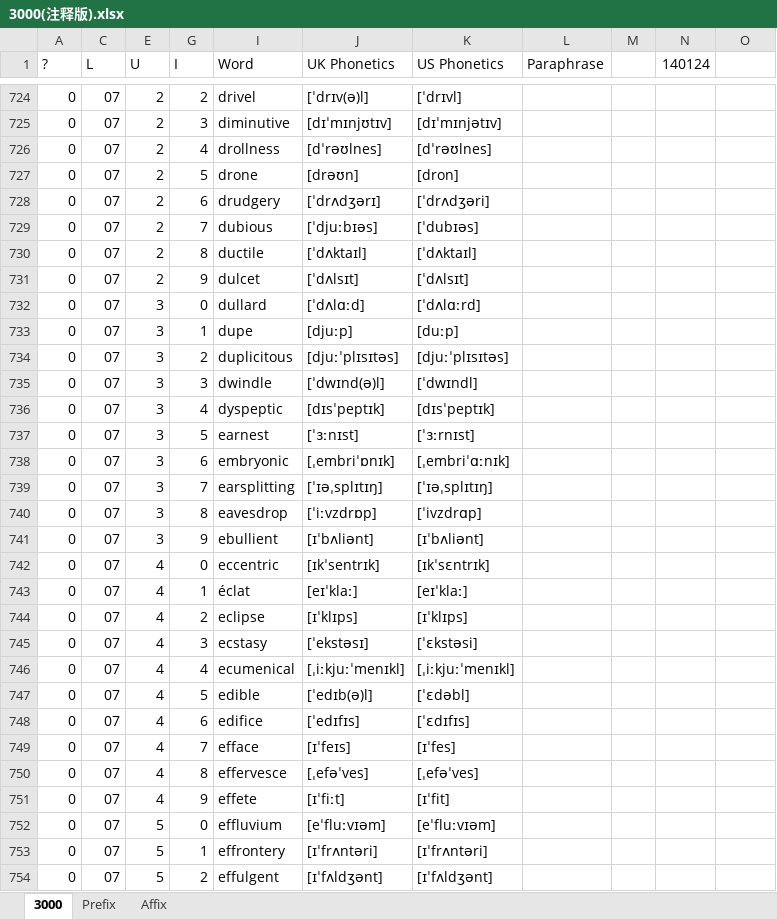
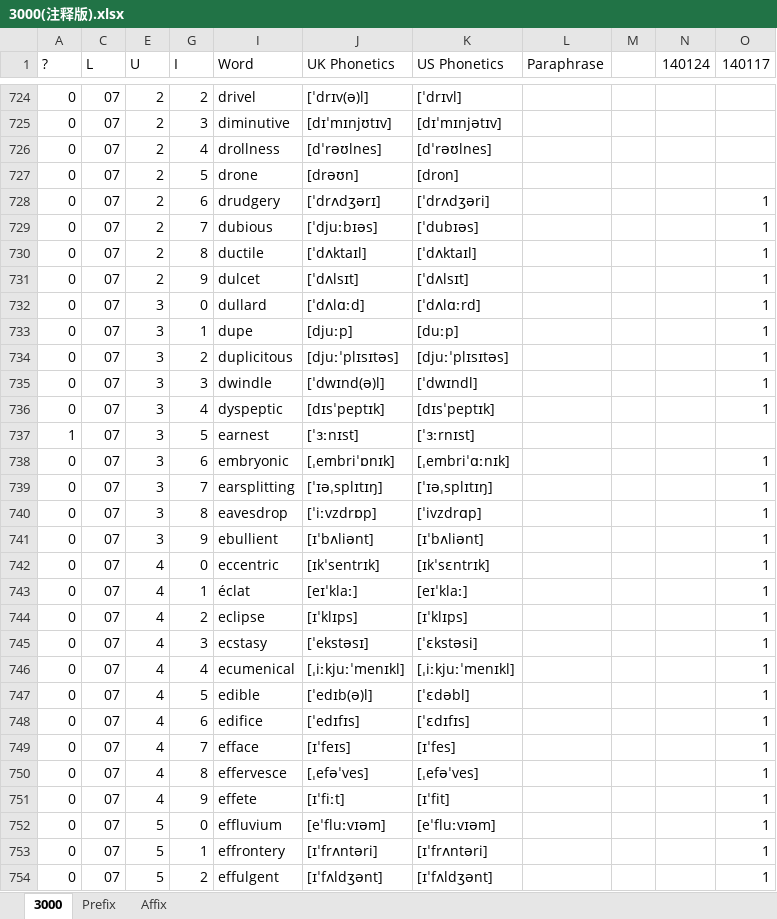
Before and after one commit to asdbeen/GRE_3000_Vocabularies, an Excel workbook: 3000(注释版).xlsx, sheet 3000, drawn as a sheet; only a part is shown, gaps mark what is left out; values as stored, in another font and other column widths than the file's, no borders; conditional formats not drawn; the diff covers the shown part only; the diff names each change by its address in the sheet, - before the commit and + after, or states it on an @@ line.

Commit message:
20240117

```diff
--- a/3000(注释版).xlsx (sheet 3000)
+++ b/3000(注释版).xlsx (sheet 3000)
-O1: (empty)
+O1: 140117
-O728:O736 (140117): (empty)
+O728:O736 (140117): 1
-A737 (?): 0
+A737 (?): 1
-O738:O754 (140117): (empty)
+O738:O754 (140117): 1
```
Also changed, not shown: 55 edited cells elsewhere in this sheet, hidden cells.
